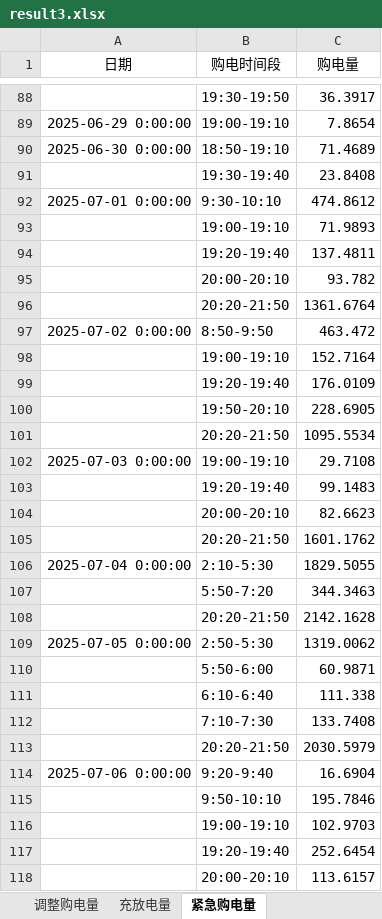
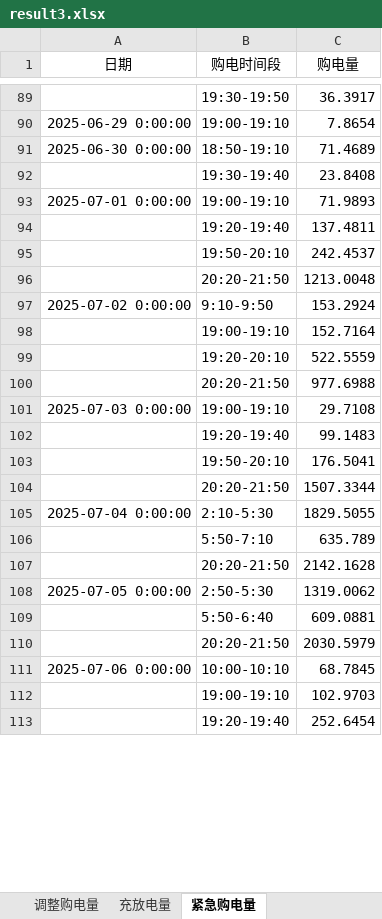
Before and after one commit to sophia7320/math_model, an Excel workbook: results/result3.xlsx, sheet 紧急购电量, drawn as a sheet; only a part is shown, gaps mark what is left out; values as stored, in another font and other column widths than the file's, no borders; removed rows and columns are numbered as before the commit, all else as after; the diff covers the shown part only; the diff names each change by its address in the sheet, - before the commit and + after, or states it on an @@ line.

```diff
--- a/results/result3.xlsx (sheet 紧急购电量)
+++ b/results/result3.xlsx (sheet 紧急购电量)
-row 92: 2025-07-01 0:00:00 | 9:30-10:10 | 474.8612
-A93 (日期): (empty)
+A93 (日期): 2025-07-01 0:00:00
-row 95:  | 20:00-20:10 | 93.782
-row 96:  | 20:20-21:50 | 1361.6764
-row 97: 2025-07-02 0:00:00 | 8:50-9:50 | 463.472
+row 95:  | 19:50-20:10 | 242.4537
+row 96:  | 20:20-21:50 | 1213.0048
+row 97: 2025-07-02 0:00:00 | 9:10-9:50 | 153.2924
-row 99:  | 19:20-19:40 | 176.0109
-row 100:  | 19:50-20:10 | 228.6905
-row 101:  | 20:20-21:50 | 1095.5534
+row 99:  | 19:20-20:10 | 522.5559
+row 100:  | 20:20-21:50 | 977.6988
-row 104:  | 20:00-20:10 | 82.6623
-row 105:  | 20:20-21:50 | 1601.1762
+row 103:  | 19:50-20:10 | 176.5041
+row 104:  | 20:20-21:50 | 1507.3344
-row 107:  | 5:50-7:20 | 344.3463
+row 106:  | 5:50-7:10 | 635.789
-row 110:  | 5:50-6:00 | 60.9871
-row 111:  | 6:10-6:40 | 111.338
-row 112:  | 7:10-7:30 | 133.7408
+row 109:  | 5:50-6:40 | 609.0881
-row 114: 2025-07-06 0:00:00 | 9:20-9:40 | 16.6904
-row 115:  | 9:50-10:10 | 195.7846
+row 111: 2025-07-06 0:00:00 | 10:00-10:10 | 68.7845
-row 118:  | 20:00-20:10 | 113.6157
```
Also changed, not shown: 32 added rows, 24 removed rows and 46 edited cells elsewhere in this sheet, sheet 调整购电量, sheet 充放电量, sheet 计划购电量, results/result4-3.xlsx, 47 other files.
